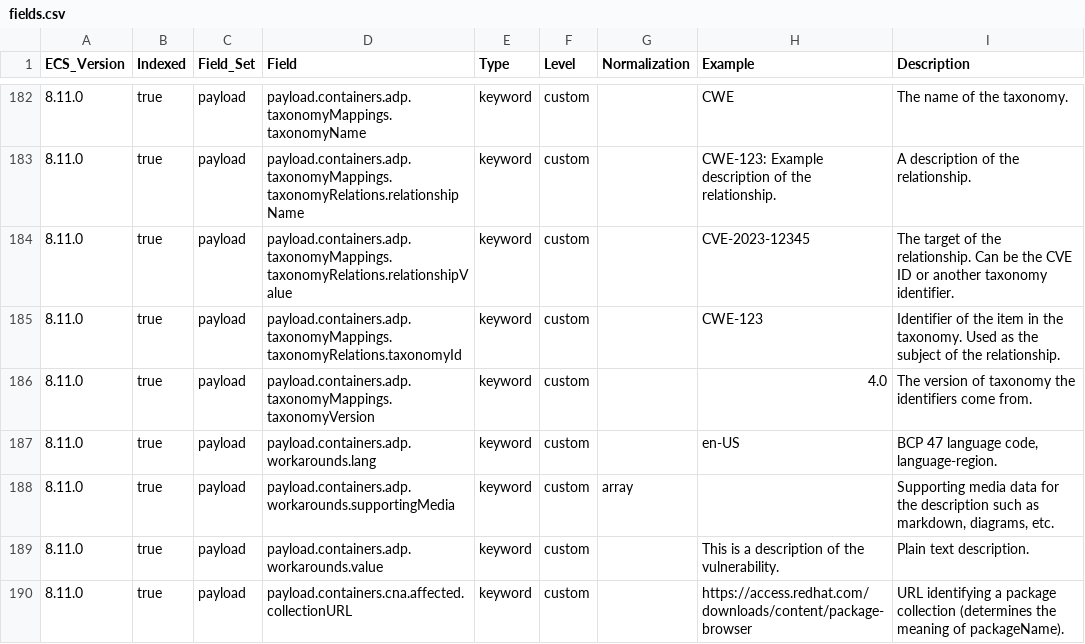
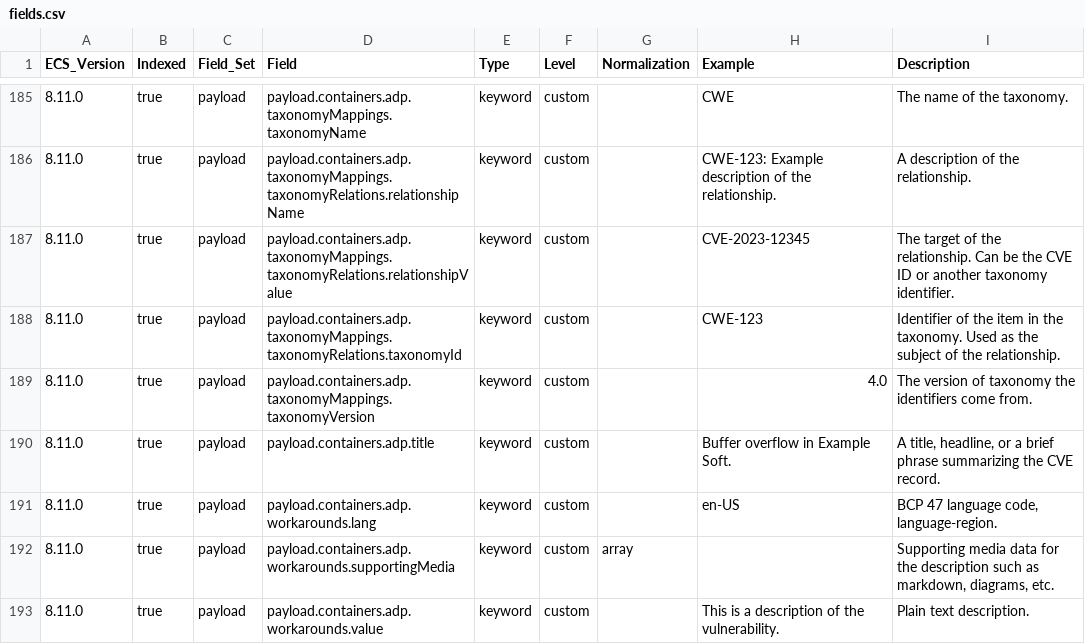
Before and after one commit to wazuh/wazuh-indexer-plugins, a CSV file: ecs/cve/docs/fields.csv, drawn as a sheet; only a part is shown, gaps mark what is left out; the shorter side is filled out with more unchanged rows; the diff covers the shown part only; the diff names each change by its address in the sheet, - before the commit and + after, or states it on an @@ line.

```diff
--- a/ecs/cve/docs/fields.csv
+++ b/ecs/cve/docs/fields.csv
+row 190: 8.11.0 | true | payload | payload.containers.adp.title | keyword | custom |  | Buffer overflow in Example Soft. | A title, headline, or a brief phrase summarizing the CVE record.
```
Also changed, not shown: 15 added rows elsewhere in this file, 1 other file.
